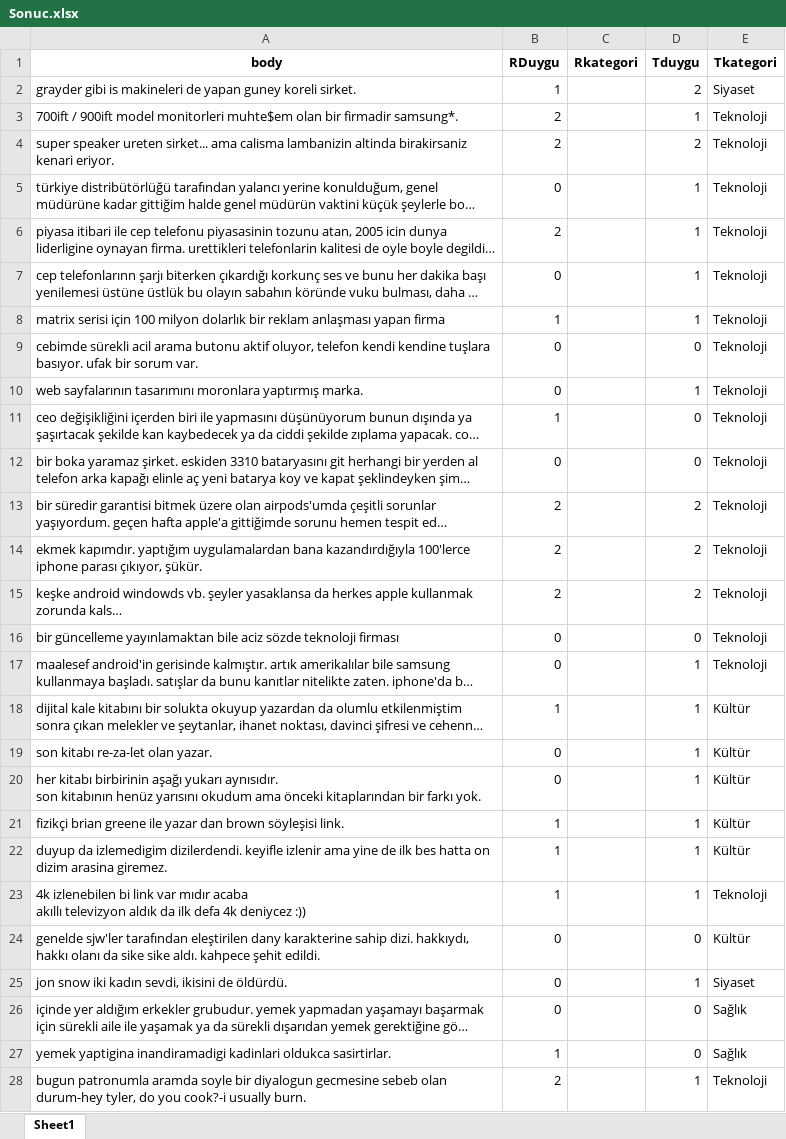
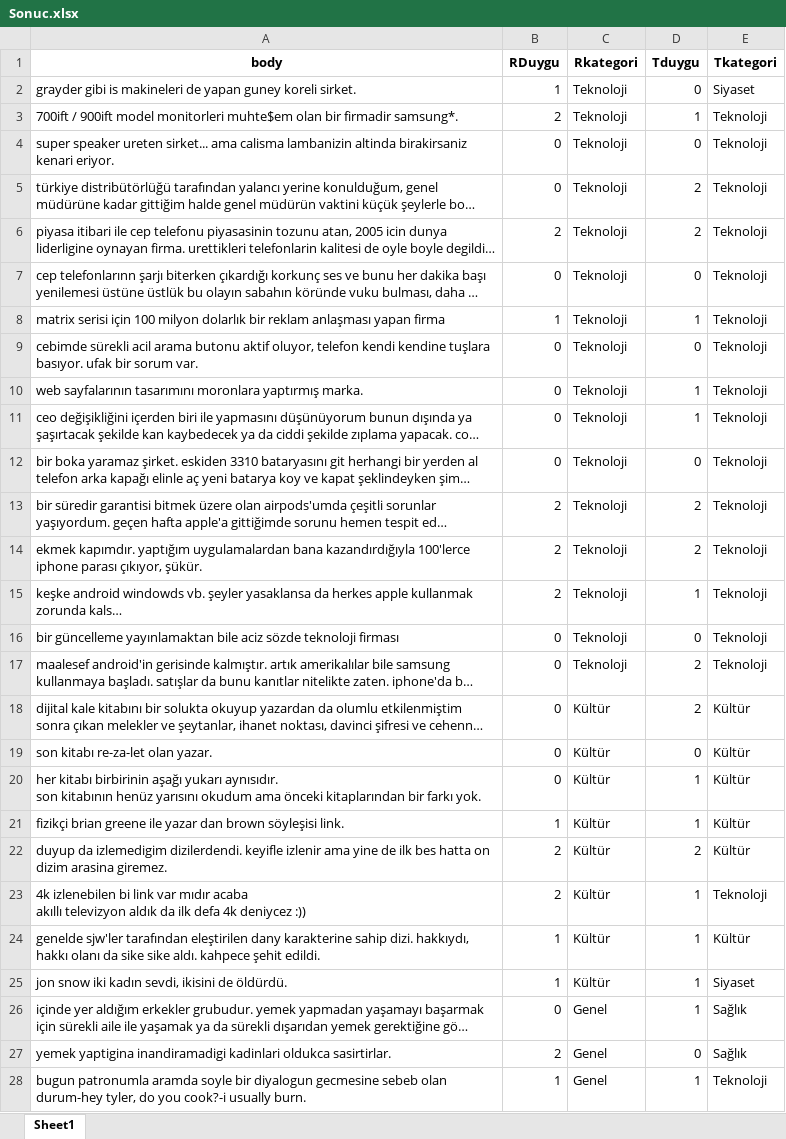
Before and after one commit to ismethan0/eksisozluk-sentiment-thematic-analysis, an Excel workbook: nlp-analyzer/Sonuc.xlsx, sheet Sheet1, drawn as a sheet; only a part is shown; long unchanged cells end in …; values as stored, in another font and other column widths than the file's, no borders; the diff covers the shown part only; the diff names each change by its address in the sheet, - before the commit and + after, or states it on an @@ line.

```diff
--- a/nlp-analyzer/Sonuc.xlsx (sheet Sheet1)
+++ b/nlp-analyzer/Sonuc.xlsx (sheet Sheet1)
-C2:C17 (Rkategori): (empty)
+C2:C17 (Rkategori): Teknoloji
-D2 (Tduygu): 2
+D2 (Tduygu): 0
-B4 (RDuygu): 2
+B4 (RDuygu): 0
-D4 (Tduygu): 2
+D4 (Tduygu): 0
-D5:D6 (Tduygu): 1
+D5:D6 (Tduygu): 2
-D7 (Tduygu): 1
+D7 (Tduygu): 0
-B11 (RDuygu): 1
+B11 (RDuygu): 0
-D11 (Tduygu): 0
+D11 (Tduygu): 1
-D15 (Tduygu): 2
+D15 (Tduygu): 1
-D17:D18 (Tduygu): 1
+D17:D18 (Tduygu): 2
-B18 (RDuygu): 1
+B18 (RDuygu): 0
-C18:C25 (Rkategori): (empty)
+C18:C25 (Rkategori): Kültür
-D19 (Tduygu): 1
+D19 (Tduygu): 0
-B22:B23 (RDuygu): 1
+B22:B23 (RDuygu): 2
-D22 (Tduygu): 1
+D22 (Tduygu): 2
-B24:B25 (RDuygu): 0
+B24:B25 (RDuygu): 1
-D24 (Tduygu): 0
+D24 (Tduygu): 1
-C26:C28 (Rkategori): (empty)
+C26:C28 (Rkategori): Genel
-D26 (Tduygu): 0
+D26 (Tduygu): 1
-B27 (RDuygu): 1
+B27 (RDuygu): 2
-B28 (RDuygu): 2
+B28 (RDuygu): 1
```
Also changed, not shown: 125 edited cells elsewhere in this sheet, nlp-analyzer/test2.xlsx, 8 other files.
